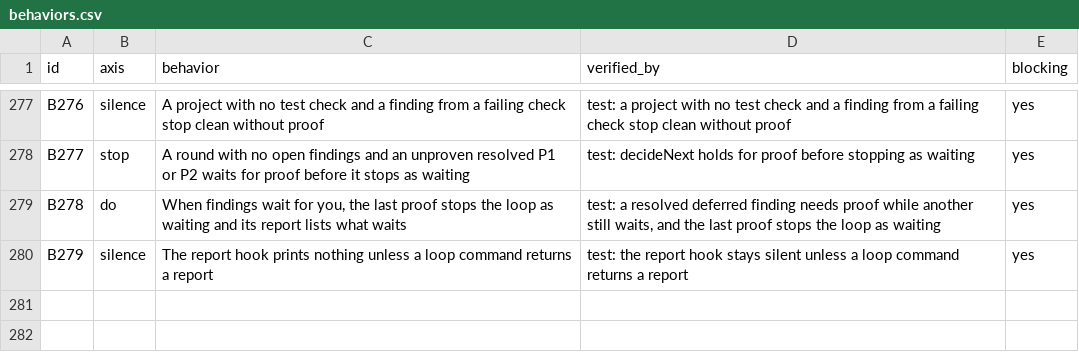
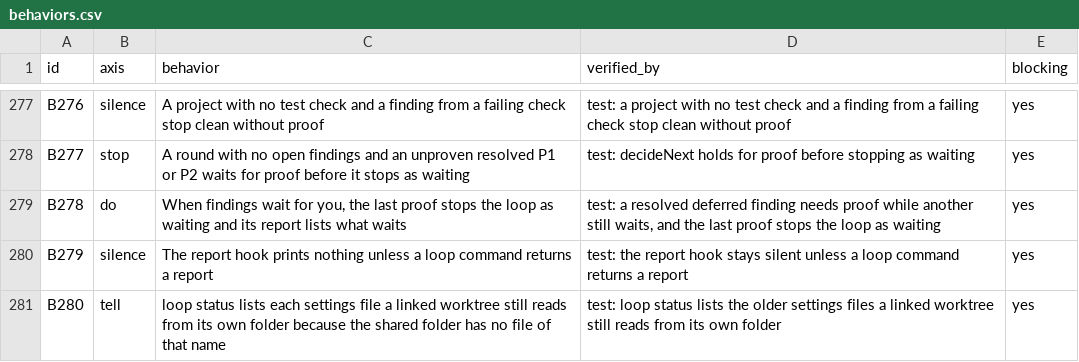
Before and after one commit to lee-eojin/lim, a CSV file: evals/review-loop/behaviors.csv, drawn as a sheet; only a part is shown, gaps mark what is left out; the diff names each change by its address in the sheet, - before the commit and + after, or states it on an @@ line.

Commit message:
fix: report the older settings files a linked worktree still reads in loop status (#407)

```diff
--- a/evals/review-loop/behaviors.csv
+++ b/evals/review-loop/behaviors.csv
+row 281: B280 | tell | loop status lists each settings file a linked worktree still reads from its own folder because the shared folder has no file of that name | test: loop status lists the older settings files a linked worktree still reads from its own folder | yes
```
Also changed, not shown: 16 other files.
